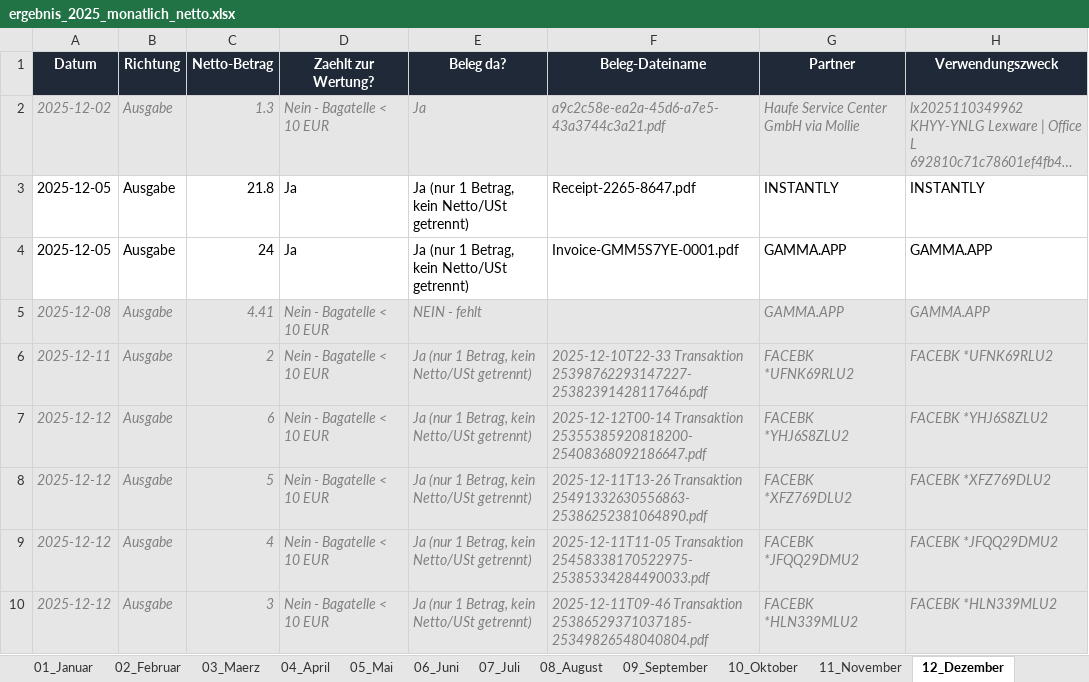
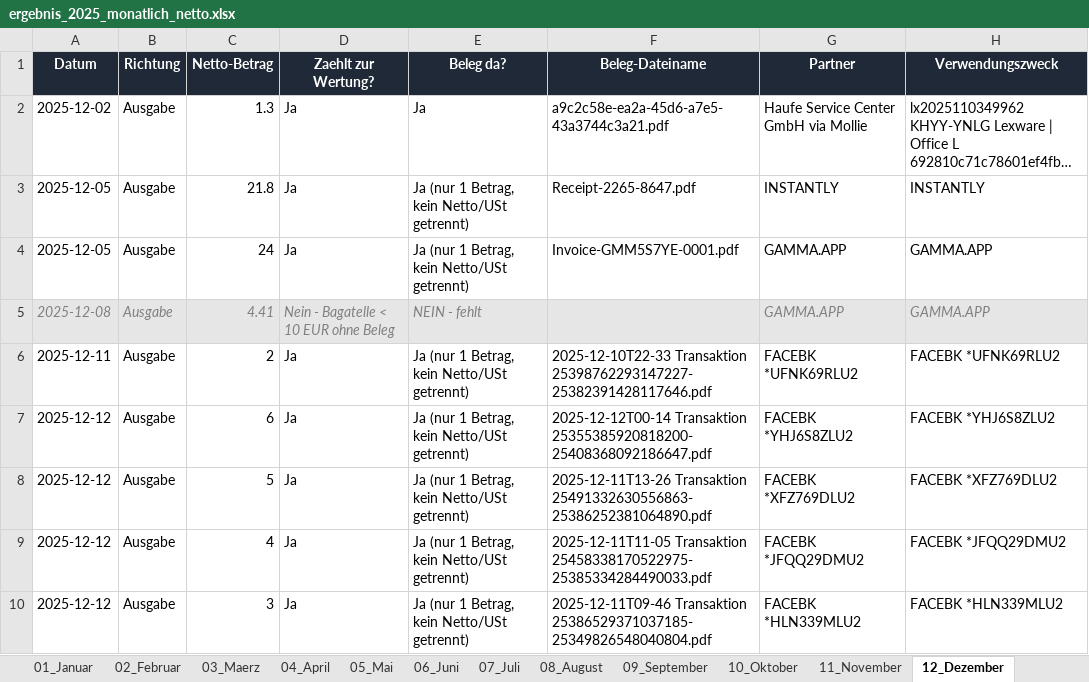
Before and after one commit to sebastianspuhler-collab/Brain, an Excel workbook: Finanzen/Belegauswertung_2025/out/ergebnis_2025_monatlich_netto.xlsx, sheet 12_Dezember, drawn as a sheet; only a part is shown; long unchanged cells end in …; values as stored, in another font and other column widths than the file's, no borders; the diff covers the shown part only; the diff names each change by its address in the sheet, - before the commit and + after, or states it on an @@ line.

```diff
--- a/Finanzen/Belegauswertung_2025/out/ergebnis_2025_monatlich_netto.xlsx (sheet 12_Dezember)
+++ b/Finanzen/Belegauswertung_2025/out/ergebnis_2025_monatlich_netto.xlsx (sheet 12_Dezember)
@@ A2:H2 fill: #E7E6E6 → none, italic: on → off, text colour: #808080 → black @@
-D2 (Zaehlt zur Wertung?): Nein - Bagatelle < 10 EUR
+D2 (Zaehlt zur Wertung?): Ja
-D5 (Zaehlt zur Wertung?): Nein - Bagatelle < 10 EUR
+D5 (Zaehlt zur Wertung?): Nein - Bagatelle < 10 EUR ohne Beleg
@@ A6:H10 fill: #E7E6E6 → none, italic: on → off, text colour: #808080 → black @@
-D6:D10 (Zaehlt zur Wertung?): Nein - Bagatelle < 10 EUR
+D6:D10 (Zaehlt zur Wertung?): Ja
```
Also changed, not shown: 7 edited cells and cell formats elsewhere in this sheet, sheet 09_September, sheet 11_November, sheet 07_Juli, sheet 05_Mai, sheet 08_August, sheet 01_Januar, 1 more sheet, Finanzen/Belegauswertung_2025/out/ergebnis_2025.xlsx, 3 other files.
